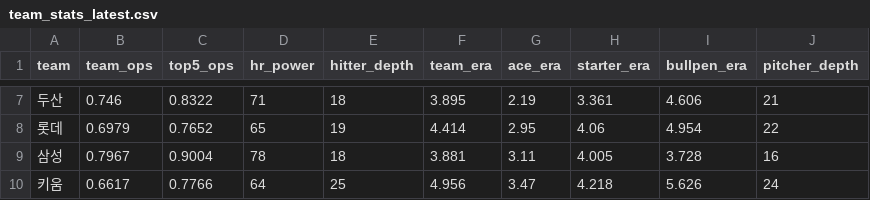
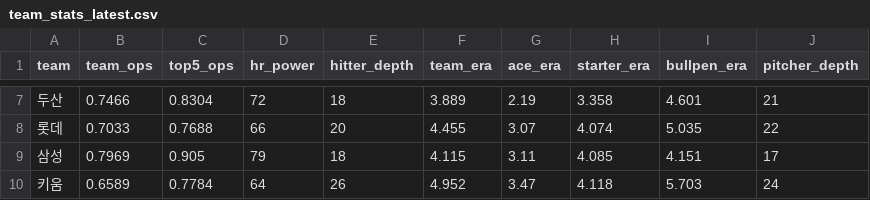
Before and after one commit to limanho001014-create/kbo-predictor-dynamic, a CSV file: data/team_stats_latest.csv, drawn as a sheet; only a part is shown, gaps mark what is left out; the diff covers the shown part only; the diff names each change by its address in the sheet, - before the commit and + after, or states it on an @@ line.

```diff
--- a/data/team_stats_latest.csv
+++ b/data/team_stats_latest.csv
-B7 (team_ops): 0.746
+B7 (team_ops): 0.7466
-C7 (top5_ops): 0.8322
+C7 (top5_ops): 0.8304
-D7 (hr_power): 71
+D7 (hr_power): 72
-F7 (team_era): 3.895
+F7 (team_era): 3.889
-H7 (starter_era): 3.361
+H7 (starter_era): 3.358
-I7 (bullpen_era): 4.606
+I7 (bullpen_era): 4.601
-B8 (team_ops): 0.6979
+B8 (team_ops): 0.7033
-C8 (top5_ops): 0.7652
+C8 (top5_ops): 0.7688
-D8 (hr_power): 65
+D8 (hr_power): 66
-E8 (hitter_depth): 19
+E8 (hitter_depth): 20
-F8 (team_era): 4.414
+F8 (team_era): 4.455
-G8 (ace_era): 2.95
+G8 (ace_era): 3.07
-H8 (starter_era): 4.06
+H8 (starter_era): 4.074
-I8 (bullpen_era): 4.954
+I8 (bullpen_era): 5.035
-B9 (team_ops): 0.7967
+B9 (team_ops): 0.7969
-C9 (top5_ops): 0.9004
+C9 (top5_ops): 0.905
-D9 (hr_power): 78
+D9 (hr_power): 79
-F9 (team_era): 3.881
+F9 (team_era): 4.115
-H9 (starter_era): 4.005
+H9 (starter_era): 4.085
-I9 (bullpen_era): 3.728
+I9 (bullpen_era): 4.151
-J9 (pitcher_depth): 16
+J9 (pitcher_depth): 17
-B10 (team_ops): 0.6617
+B10 (team_ops): 0.6589
-C10 (top5_ops): 0.7766
+C10 (top5_ops): 0.7784
-E10 (hitter_depth): 25
+E10 (hitter_depth): 26
-F10 (team_era): 4.956
+F10 (team_era): 4.952
-H10 (starter_era): 4.218
+H10 (starter_era): 4.118
-I10 (bullpen_era): 5.626
+I10 (bullpen_era): 5.703
```
Also changed, not shown: 36 edited cells elsewhere in this file, data/games_history.csv, data/players_latest_hitter.csv, 7 other files.
